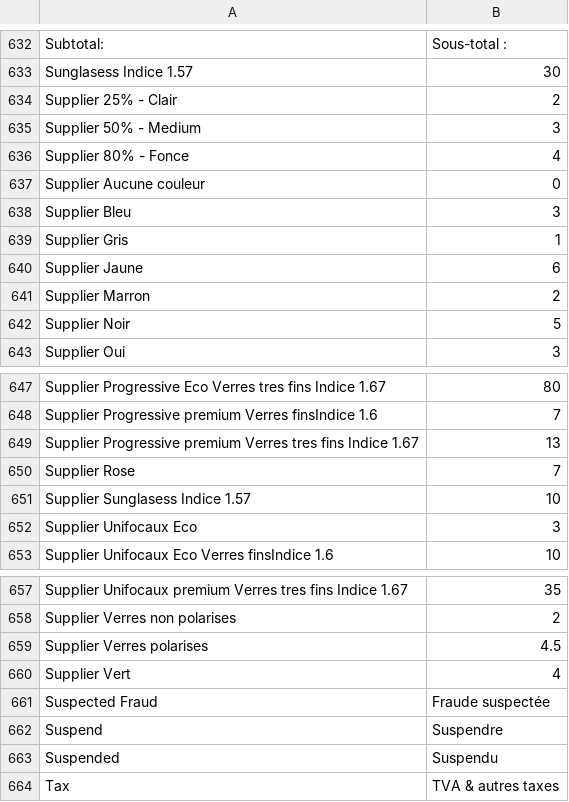
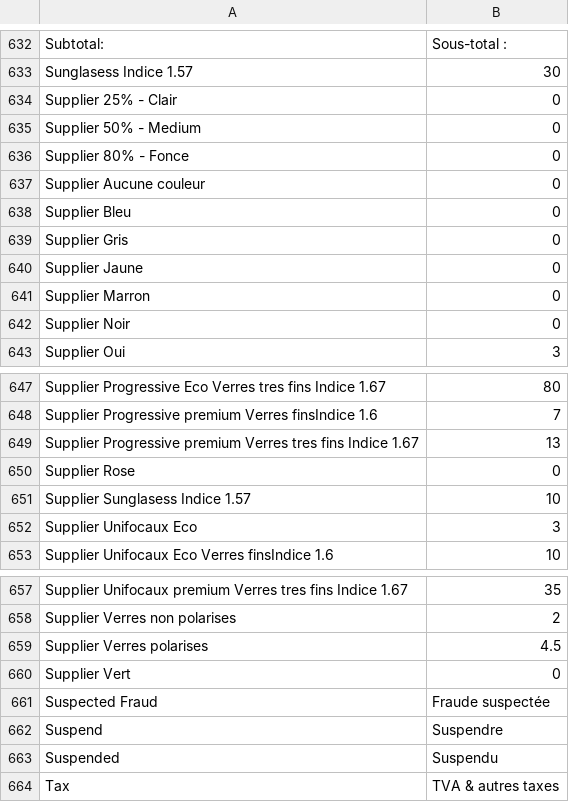
Before and after one commit to windriderintl/lenses, a CSV file: app/locale/fr_FR/Mage_Sales.csv, drawn as a sheet; only a part is shown, gaps mark what is left out; the diff names each change by its address in the sheet, - before the commit and + after, or states it on an @@ line.

Commit message:
color values

```diff
--- a/app/locale/fr_FR/Mage_Sales.csv
+++ b/app/locale/fr_FR/Mage_Sales.csv
-B634: 2
+B634: 0
-B635: 3
+B635: 0
-B636: 4
+B636: 0
-B638: 3
+B638: 0
-B639: 1
+B639: 0
-B640: 6
+B640: 0
-B641: 2
+B641: 0
-B642: 5
+B642: 0
-B650: 7
+B650: 0
-B660: 4
+B660: 0
```
